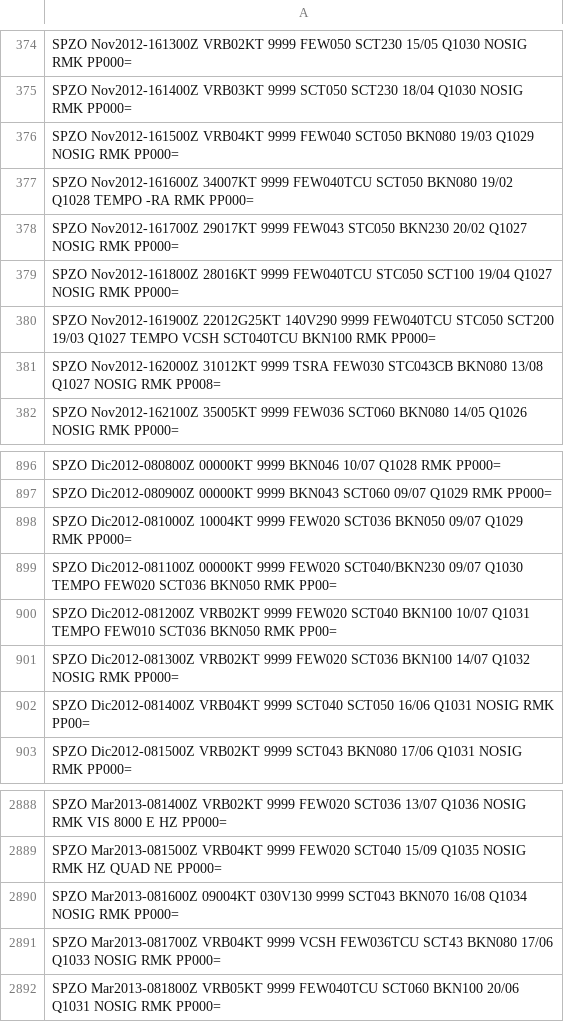
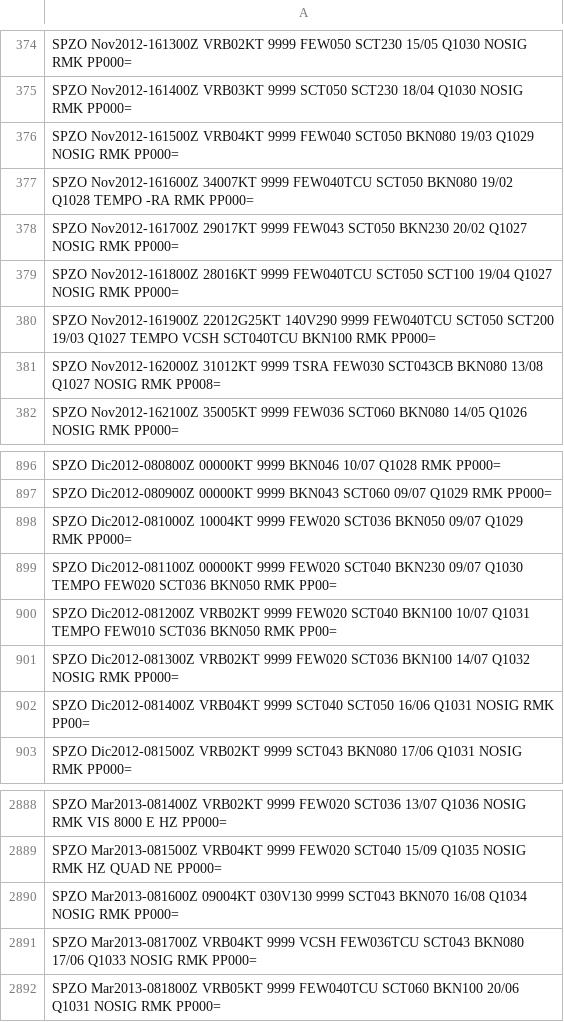
Before and after one commit to mbojorquez/metar_ultimo, a CSV file: VeranoE_2013.csv, drawn as a sheet; only a part is shown, gaps mark what is left out.

Commit message:
Update VeranoE_2013.csv

```diff
--- a/VeranoE_2013.csv
+++ b/VeranoE_2013.csv
@@ -377,6 +377,6 @@ SPZO Nov2012-161500Z VRB04KT 9999 FEW040 SCT050 BKN080 19/03 Q1029 NOSIG RMK PP0
 SPZO Nov2012-161600Z 34007KT 9999 FEW040TCU SCT050 BKN080 19/02 Q1028 TEMPO -RA RMK PP000=
-SPZO Nov2012-161700Z 29017KT 9999 FEW043 STC050 BKN230 20/02 Q1027 NOSIG RMK PP000=
-SPZO Nov2012-161800Z 28016KT 9999 FEW040TCU STC050 SCT100 19/04 Q1027 NOSIG RMK PP000=
-SPZO Nov2012-161900Z 22012G25KT 140V290 9999 FEW040TCU STC050 SCT200 19/03 Q1027 TEMPO VCSH SCT040TCU BKN100 RMK PP000=
-SPZO Nov2012-162000Z 31012KT 9999 TSRA FEW030 STC043CB BKN080 13/08 Q1027 NOSIG RMK PP008=
+SPZO Nov2012-161700Z 29017KT 9999 FEW043 SCT050 BKN230 20/02 Q1027 NOSIG RMK PP000=
+SPZO Nov2012-161800Z 28016KT 9999 FEW040TCU SCT050 SCT100 19/04 Q1027 NOSIG RMK PP000=
+SPZO Nov2012-161900Z 22012G25KT 140V290 9999 FEW040TCU SCT050 SCT200 19/03 Q1027 TEMPO VCSH SCT040TCU BKN100 RMK PP000=
+SPZO Nov2012-162000Z 31012KT 9999 TSRA FEW030 SCT043CB BKN080 13/08 Q1027 NOSIG RMK PP008=
 SPZO Nov2012-162100Z 35005KT 9999 FEW036 SCT060 BKN080 14/05 Q1026 NOSIG RMK PP000=
@@ -898,3 +898,3 @@ SPZO Dic2012-080900Z 00000KT 9999 BKN043 SCT060 09/07 Q1029 RMK PP000=
 SPZO Dic2012-081000Z 10004KT 9999 FEW020 SCT036 BKN050 09/07 Q1029 RMK PP000=
-SPZO Dic2012-081100Z 00000KT 9999 FEW020 SCT040/BKN230 09/07 Q1030 TEMPO FEW020 SCT036 BKN050 RMK PP00=
+SPZO Dic2012-081100Z 00000KT 9999 FEW020 SCT040 BKN230 09/07 Q1030 TEMPO FEW020 SCT036 BKN050 RMK PP00=
 SPZO Dic2012-081200Z VRB02KT 9999 FEW020 SCT040 BKN100 10/07 Q1031 TEMPO FEW010 SCT036 BKN050 RMK PP00=
@@ -2890,3 +2890,3 @@ SPZO Mar2013-081500Z VRB04KT 9999 FEW020 SCT040 15/09 Q1035 NOSIG RMK HZ QUAD NE
 SPZO Mar2013-081600Z 09004KT 030V130 9999 SCT043 BKN070 16/08 Q1034 NOSIG RMK PP000=
-SPZO Mar2013-081700Z VRB04KT 9999 VCSH FEW036TCU SCT43 BKN080 17/06 Q1033 NOSIG RMK PP000=
+SPZO Mar2013-081700Z VRB04KT 9999 VCSH FEW036TCU SCT043 BKN080 17/06 Q1033 NOSIG RMK PP000=
 SPZO Mar2013-081800Z VRB05KT 9999 FEW040TCU SCT060 BKN100 20/06 Q1031 NOSIG RMK PP000=
```
